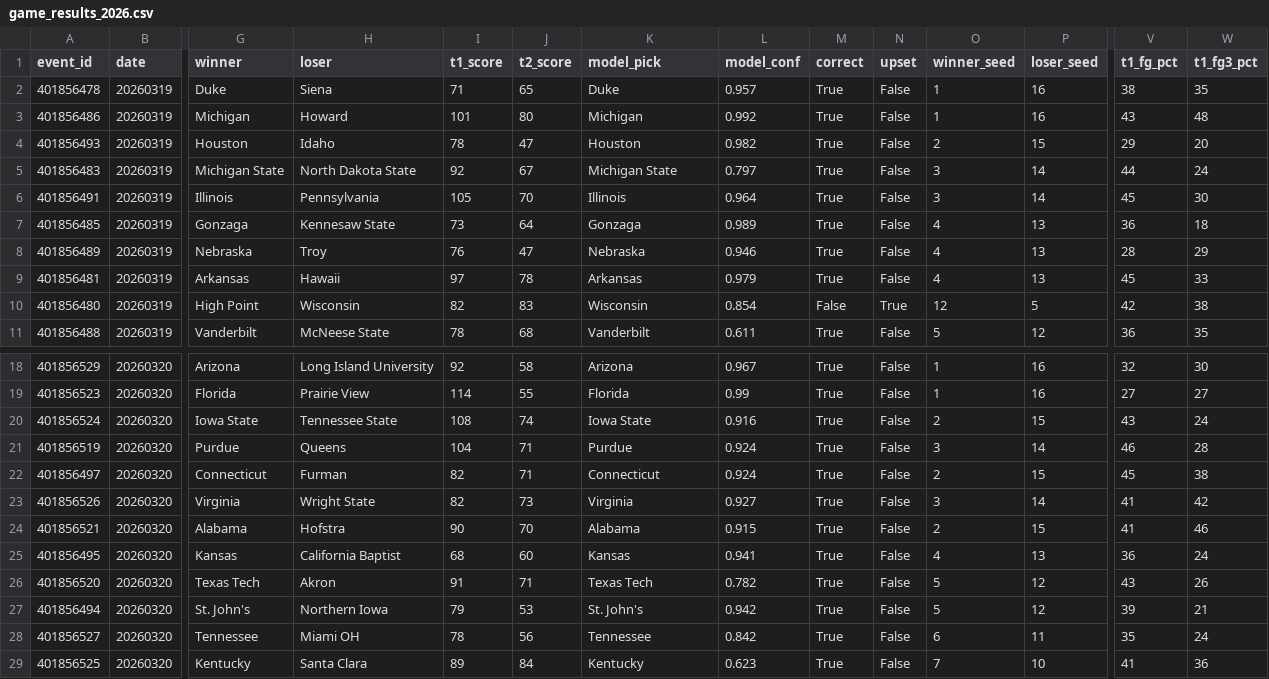
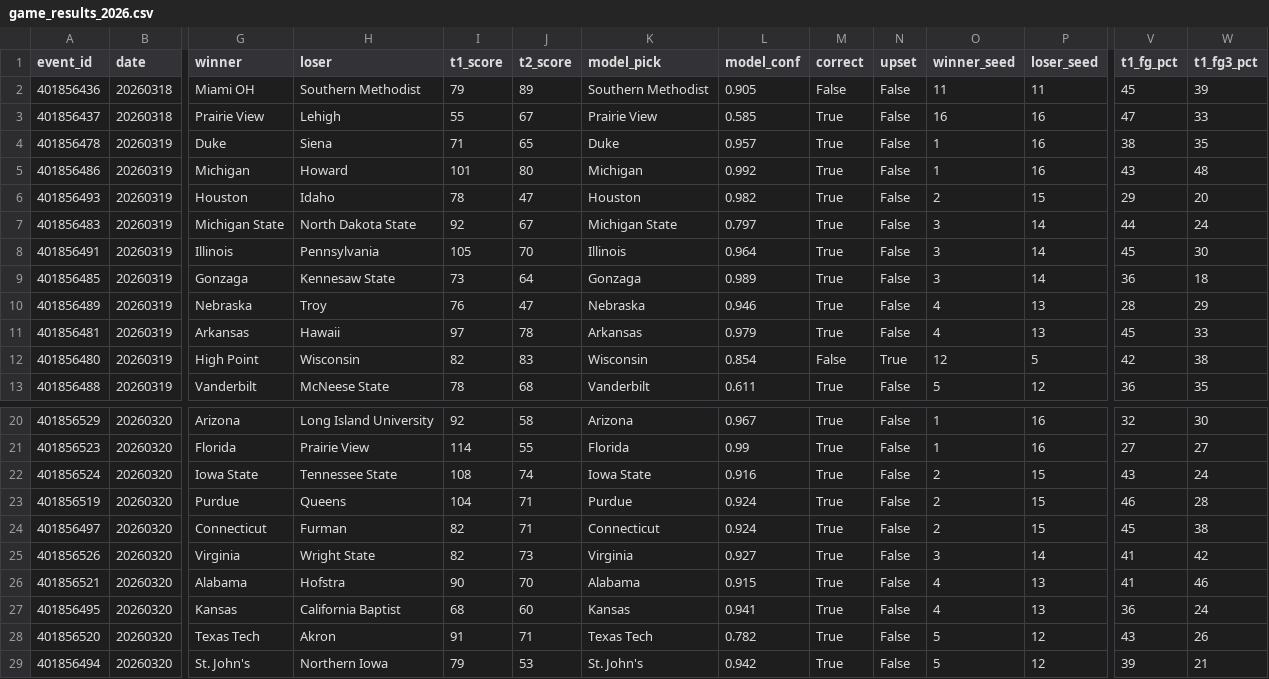
Before and after one commit to josephhardrick3-ship-it/statlasberg, a CSV file: data/outputs/game_results_2026.csv, drawn as a sheet; only a part is shown, gaps mark what is left out; the shorter side is filled out with more unchanged rows; addresses are those after the commit; rows hold the shown columns only; the diff names each change by its address in the sheet, - before the commit and + after, or states it on an @@ line.

```diff
--- a/data/outputs/game_results_2026.csv
+++ b/data/outputs/game_results_2026.csv
+row 2: 401856436 | 20260318 | Miami OH | Southern Methodist | 79 | 89 | Southern Methodist | 0.905 | False | False | 11 | 11 | 45 | 39
+row 3: 401856437 | 20260318 | Prairie View | Lehigh | 55 | 67 | Prairie View | 0.585 | True | False | 16 | 16 | 47 | 33
-O9 (winner_seed): 4
+O9 (winner_seed): 3
-P9 (loser_seed): 13
+P9 (loser_seed): 14
-O23 (winner_seed): 3
+O23 (winner_seed): 2
-P23 (loser_seed): 14
+P23 (loser_seed): 15
-O26 (winner_seed): 2
+O26 (winner_seed): 4
-P26 (loser_seed): 15
+P26 (loser_seed): 13
```
Also changed, not shown: data/outputs/bracket_analysis_2026.csv, 2 other files.
